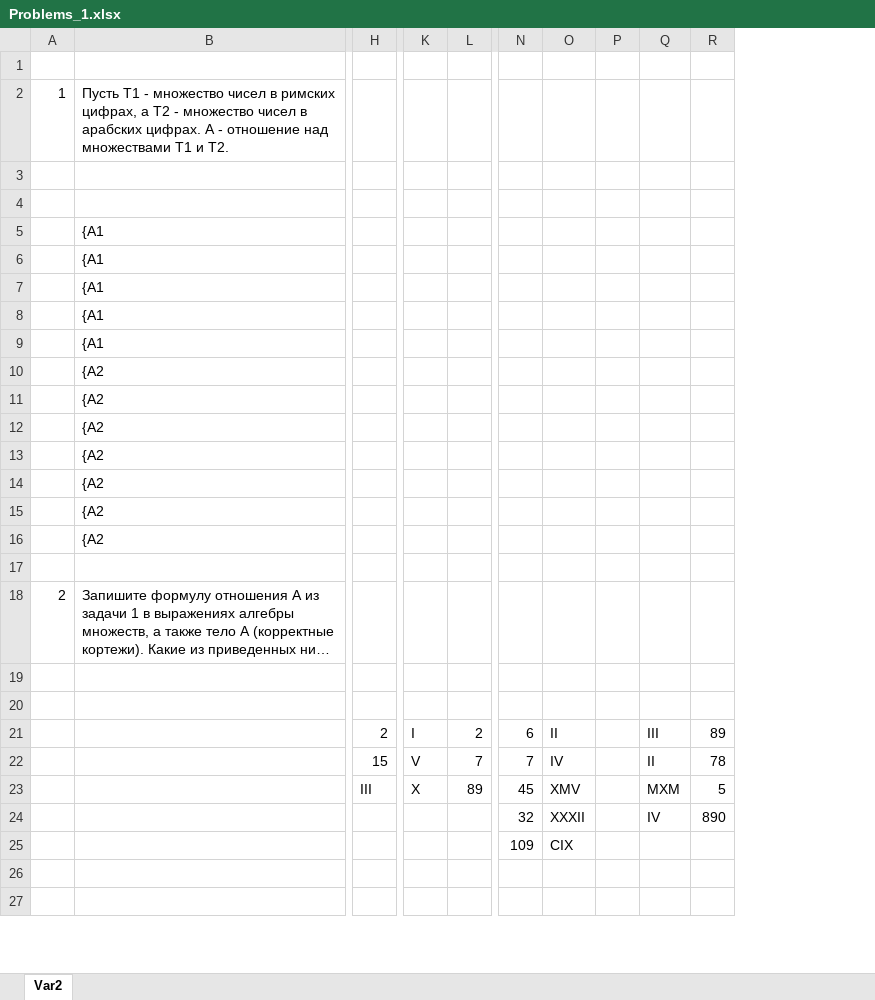
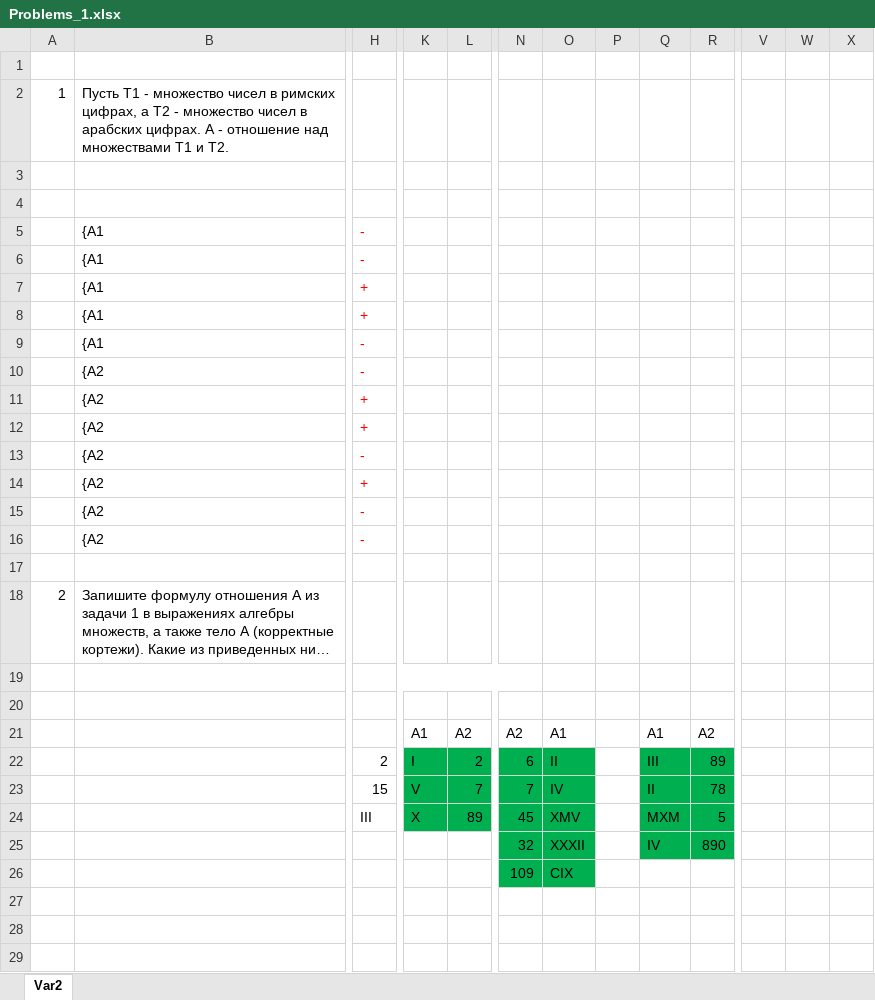
Before and after one commit to lovetea10/DBMS_24, an Excel workbook: Problems_1.xlsx, sheet Var2, drawn as a sheet; only a part is shown, gaps mark what is left out; long unchanged cells end in …; values as stored, in another font and other column widths than the file's, no borders; charts and pictures not drawn; removed rows and columns are numbered as before the commit, all else as after; rows hold the shown columns only; the diff covers the shown part only; the diff names each change by its address in the sheet, - before the commit and + after, or states it on an @@ line.

Commit message:
дз

```diff
--- a/Problems_1.xlsx (sheet Var2)
+++ b/Problems_1.xlsx (sheet Var2)
-column P, empty
+column P, empty
+column V, empty
+column W, empty
+column X, empty
-H5:H6: (empty)
+H5:H6: -
-H7:H8: (empty)
+H7:H8: +
-H9:H10: (empty)
+H9:H10: -
-H11:H12: (empty)
+H11:H12: +
-H13: (empty)
+H13: -
-H14: (empty)
+H14: +
-H15:H16: (empty)
+H15:H16: -
+H19:N19 merged
+row 21:  |  |  | A1 | A2 | A2 | A1 |  | A1 | A2
-K22:L24 fill: none
+K22:L24 fill: #00B050
-N22:O26 fill: none
+N22:O26 fill: #00B050
-Q22:R25 fill: none
+Q22:R25 fill: #00B050
+row 28: (empty)
```
Also changed, not shown: 24 added rows, 6 removed rows, 57 edited cells, cell formats and merged cells elsewhere in this sheet, charts or pictures.
